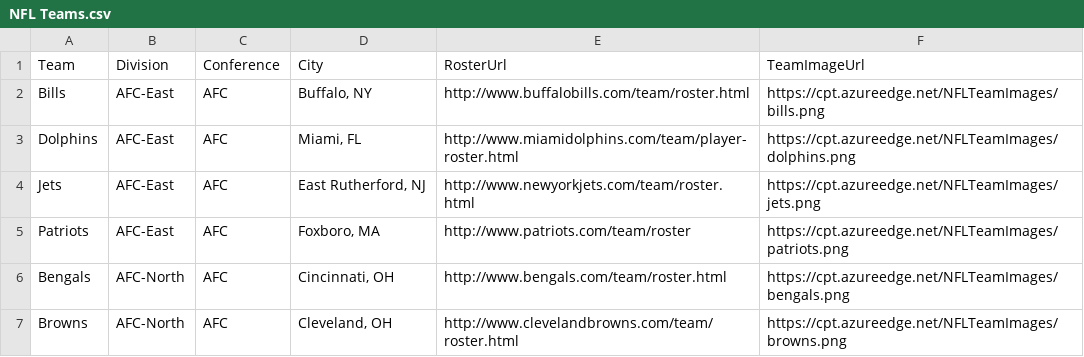
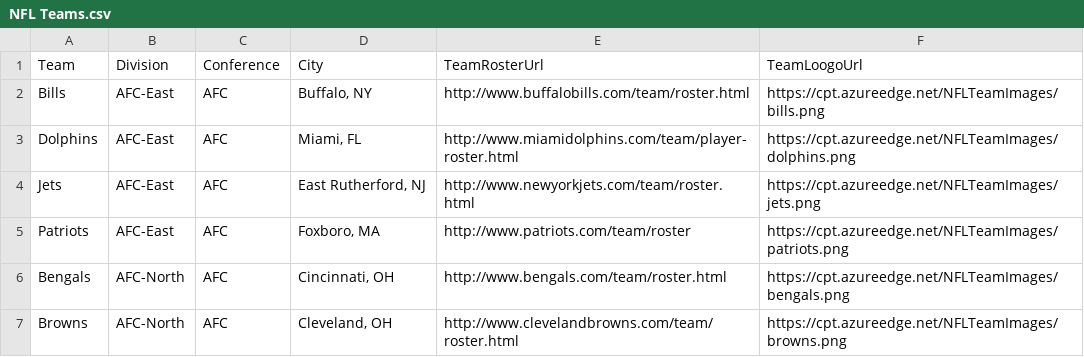
Before and after one commit to CriticalPathTraining/DevInADay, a CSV file: NFLdemo/NFL Teams.csv, drawn as a sheet; only a part is shown.

```diff
--- a/NFLdemo/NFL Teams.csv
+++ b/NFLdemo/NFL Teams.csv
@@ -1,2 +1,2 @@
-Team,Division,Conference,City,RosterUrl,TeamImageUrl
+Team,Division,Conference,City,TeamRosterUrl,TeamLoogoUrl
 Bills,AFC-East,AFC,"Buffalo, NY",http://www.buffalobills.com/team/roster.html,https://cpt.azureedge.net/NFLTeamImages/bills.png
```
Also changed, not shown: 32 other files.
